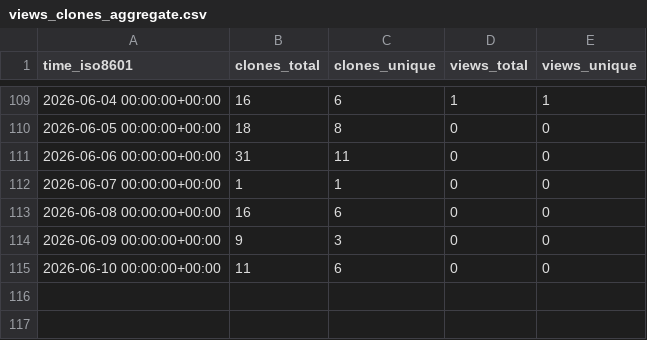
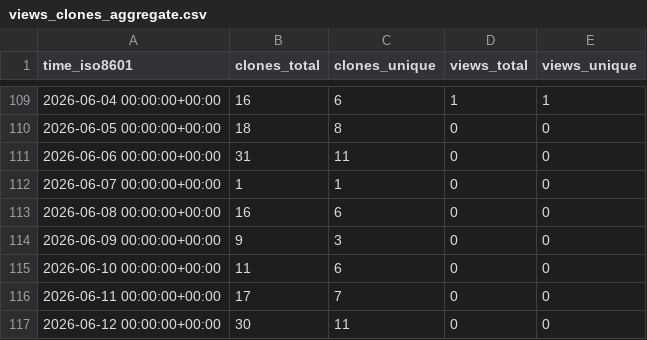
Before and after one commit to sandrozc-stripe/demo-dev-value-workshop, a CSV file: sandrozc-stripe/demo-dev-value-workshop/ghrs-data/views_clones_aggregate.csv, drawn as a sheet; only a part is shown, gaps mark what is left out.

```diff
--- a/sandrozc-stripe/demo-dev-value-workshop/ghrs-data/views_clones_aggregate.csv
+++ b/sandrozc-stripe/demo-dev-value-workshop/ghrs-data/views_clones_aggregate.csv
@@ -115 +115,3 @@ time_iso8601,clones_total,clones_unique,views_total,views_unique
 2026-06-10 00:00:00+00:00,11,6,0,0
+2026-06-11 00:00:00+00:00,17,7,0,0
+2026-06-12 00:00:00+00:00,30,11,0,0
```
Also changed, not shown: 1 other file.
